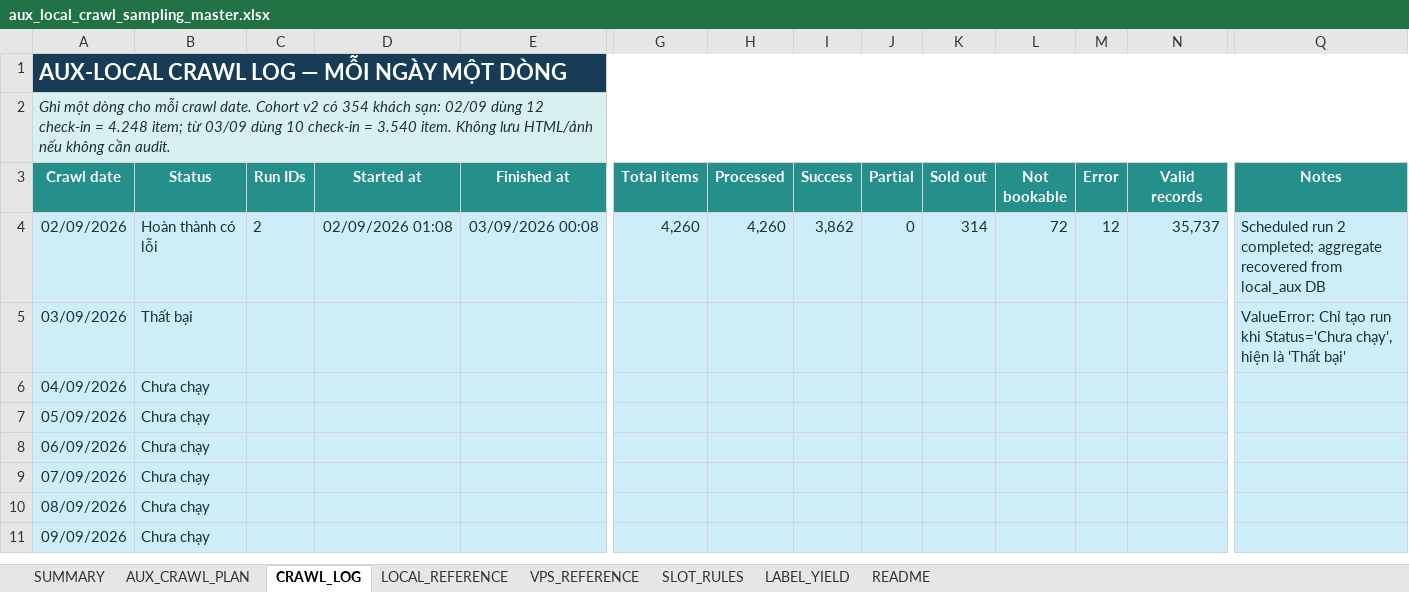
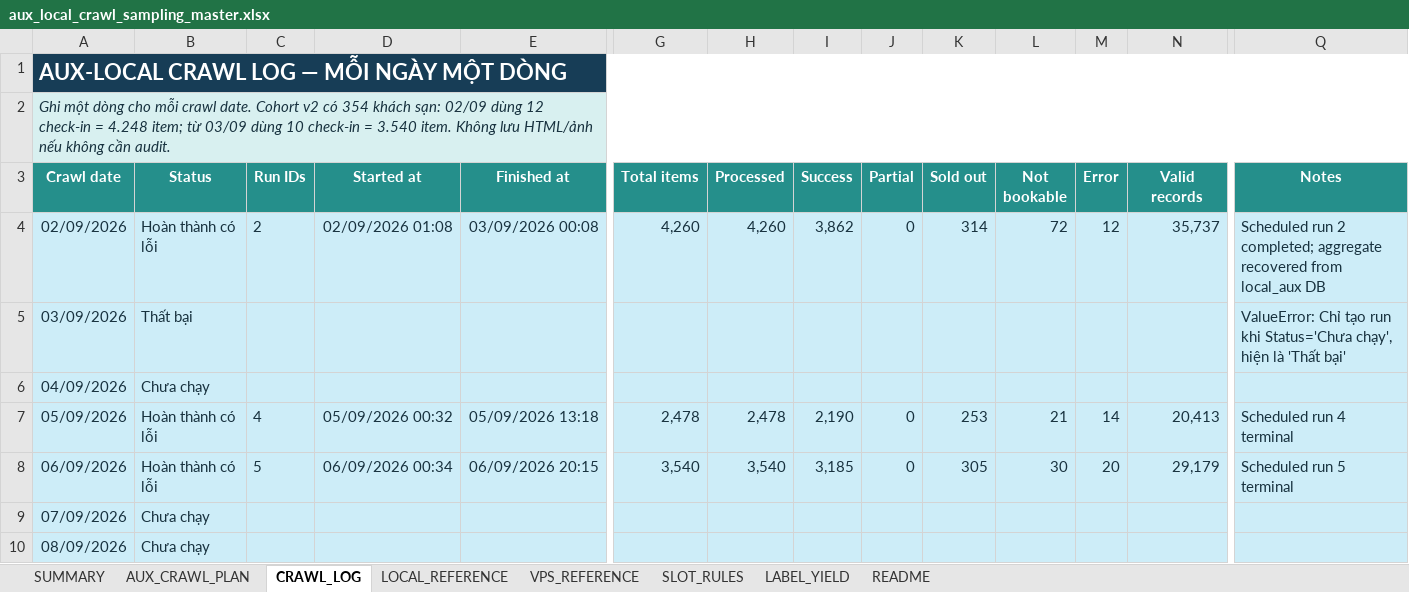
Before and after one commit to Andnm/capstone-master, an Excel workbook: outputs/aux-local-crawl-planner-20260901/aux_local_crawl_sampling_master.xlsx, sheet CRAWL_LOG, drawn as a sheet; only a part is shown, gaps mark what is left out; the shorter side is filled out with more unchanged rows; values as stored, in another font and other column widths than the file's, no borders; conditional formats not drawn; the diff covers the shown part only; the diff names each change by its address in the sheet, - before the commit and + after, or states it on an @@ line.

Commit message:
feat: update aux local crawl 6/9

```diff
--- a/outputs/aux-local-crawl-planner-20260901/aux_local_crawl_sampling_master.xlsx (sheet CRAWL_LOG)
+++ b/outputs/aux-local-crawl-planner-20260901/aux_local_crawl_sampling_master.xlsx (sheet CRAWL_LOG)
-B7:B8 (Status): Chưa chạy
+B7:B8 (Status): Hoàn thành có lỗi
-C7 (Run IDs): (empty)
+C7 (Run IDs): 4
-D7 (Started at): (empty)
+D7 (Started at): 05/09/2026 00:32
-E7 (Finished at): (empty)
+E7 (Finished at): 05/09/2026 13:18
-G7 (Total items): (empty)
+G7 (Total items): 2,478
-H7 (Processed): (empty)
+H7 (Processed): 2,478
-I7 (Success): (empty)
+I7 (Success): 2,190
-J7:J8 (Partial): (empty)
+J7:J8 (Partial): 0
-K7 (Sold out): (empty)
+K7 (Sold out): 253
-L7 (Not bookable): (empty)
+L7 (Not bookable): 21
-M7 (Error): (empty)
+M7 (Error): 14
-N7 (Valid records): (empty)
+N7 (Valid records): 20,413
-Q7 (Notes): (empty)
+Q7 (Notes): Scheduled run 4 terminal
-C8 (Run IDs): (empty)
+C8 (Run IDs): 5
-D8 (Started at): (empty)
+D8 (Started at): 06/09/2026 00:34
-E8 (Finished at): (empty)
+E8 (Finished at): 06/09/2026 20:15
-G8 (Total items): (empty)
+G8 (Total items): 3,540
-H8 (Processed): (empty)
+H8 (Processed): 3,540
-I8 (Success): (empty)
+I8 (Success): 3,185
-K8 (Sold out): (empty)
+K8 (Sold out): 305
-L8 (Not bookable): (empty)
+L8 (Not bookable): 30
-M8 (Error): (empty)
+M8 (Error): 20
-N8 (Valid records): (empty)
+N8 (Valid records): 29,179
-Q8 (Notes): (empty)
+Q8 (Notes): Scheduled run 5 terminal
```
Also changed, not shown: 1 edited cell elsewhere in this sheet.
